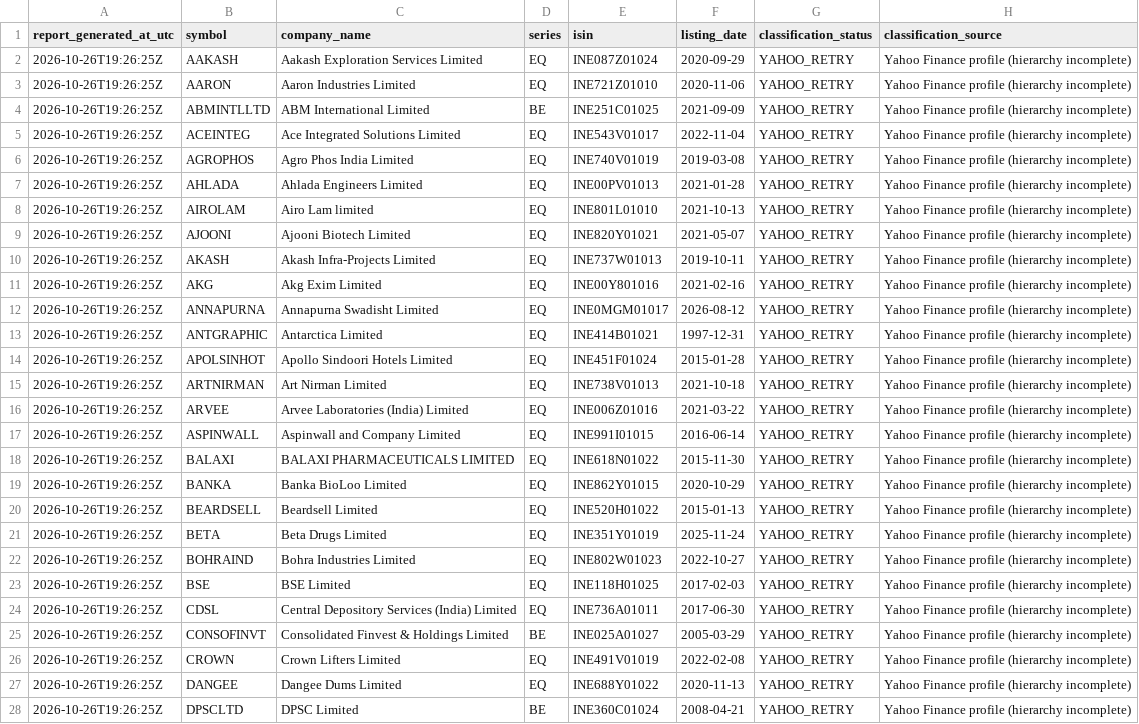
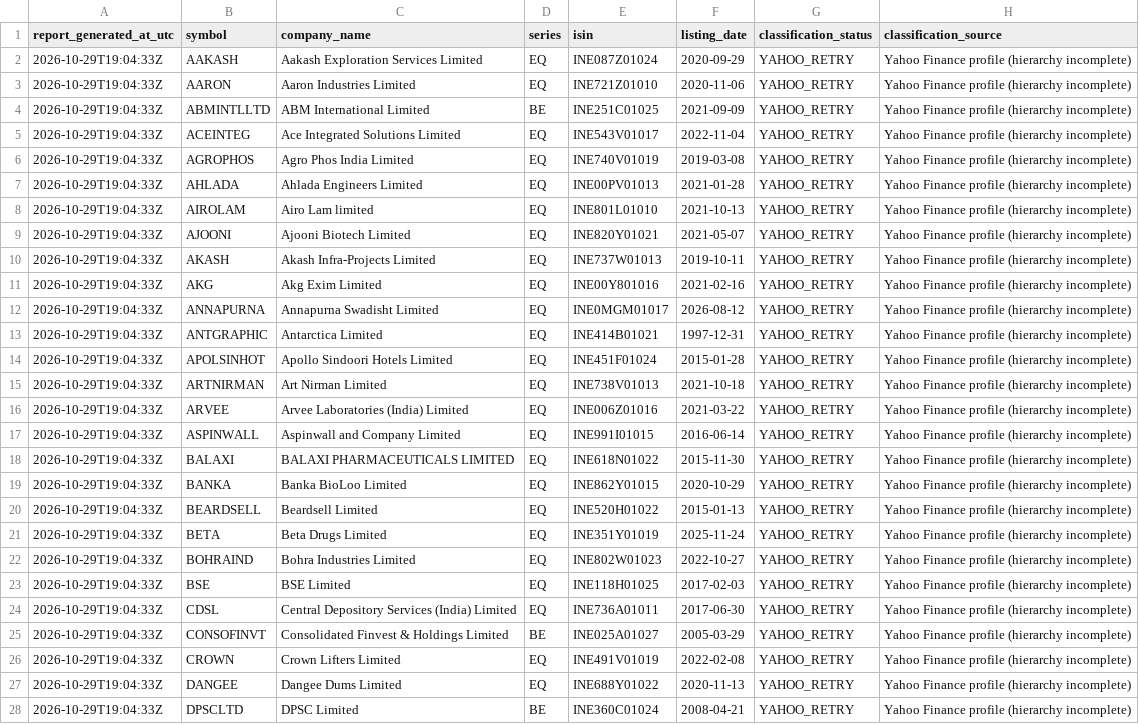
Before and after one commit to augmentalphawealth/Sectoral-Breadth-Dashboard, a CSV file: data/processed/nse_classification_review.csv, drawn as a sheet; only a part is shown; the diff covers the shown part only; the diff names each change by its address in the sheet, - before the commit and + after, or states it on an @@ line.

```diff
--- a/data/processed/nse_classification_review.csv
+++ b/data/processed/nse_classification_review.csv
-A2:A28 (report_generated_at_utc): 2026-10-26T19:26:25Z
+A2:A28 (report_generated_at_utc): 2026-10-29T19:04:33Z
```
Also changed, not shown: 101 edited cells elsewhere in this file, data/processed/nse_classification_summary.csv.
